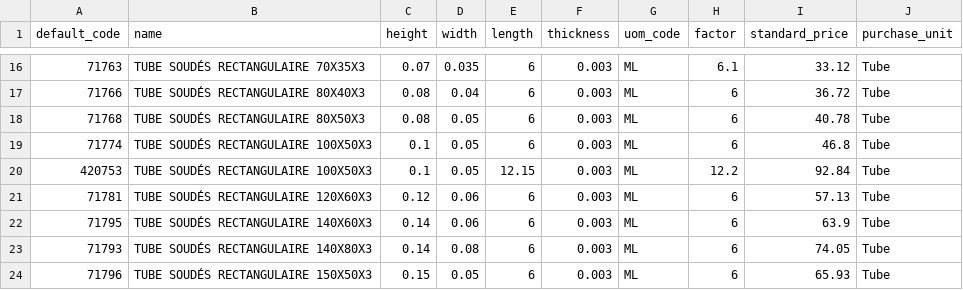
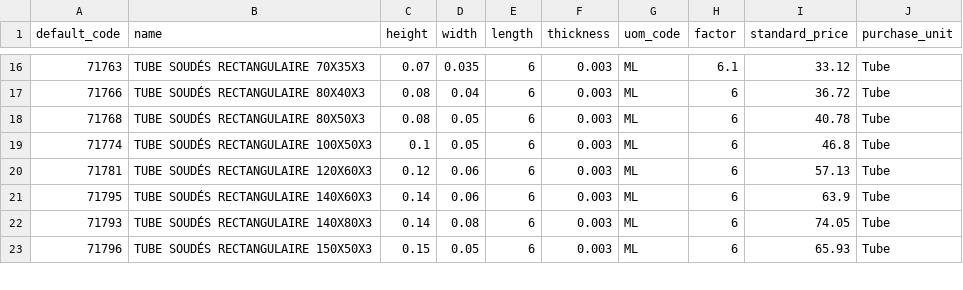
Before and after one commit to Metallerie/odoo18, a CSV file: csv/tube-acier-rectangulaire-10219-1.csv, drawn as a sheet; only a part is shown, gaps mark what is left out.

Commit message:
Update tube-acier-rectangulaire-10219-1.csv

```diff
--- a/csv/tube-acier-rectangulaire-10219-1.csv
+++ b/csv/tube-acier-rectangulaire-10219-1.csv
@@ -19,3 +19,2 @@ default_code,name,height,width,length,thickness,uom_code,factor,standard_price,p
 71774,TUBE SOUDÉS RECTANGULAIRE 100X50X3,0.1,0.05,6,0.003,ML,6,46.8,Tube
-420753,TUBE SOUDÉS RECTANGULAIRE 100X50X3,0.1,0.05,12.15,0.003,ML,12.2,92.84,Tube
 71781,TUBE SOUDÉS RECTANGULAIRE 120X60X3,0.12,0.06,6,0.003,ML,6,57.13,Tube
```
